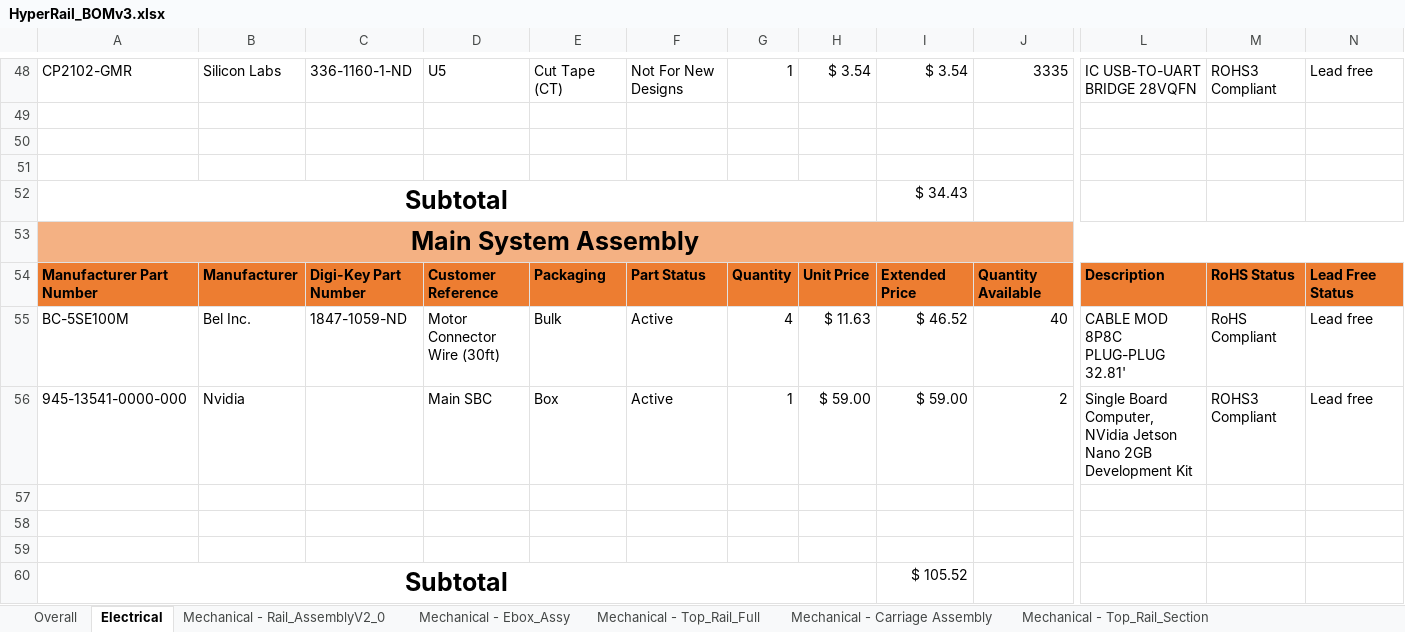
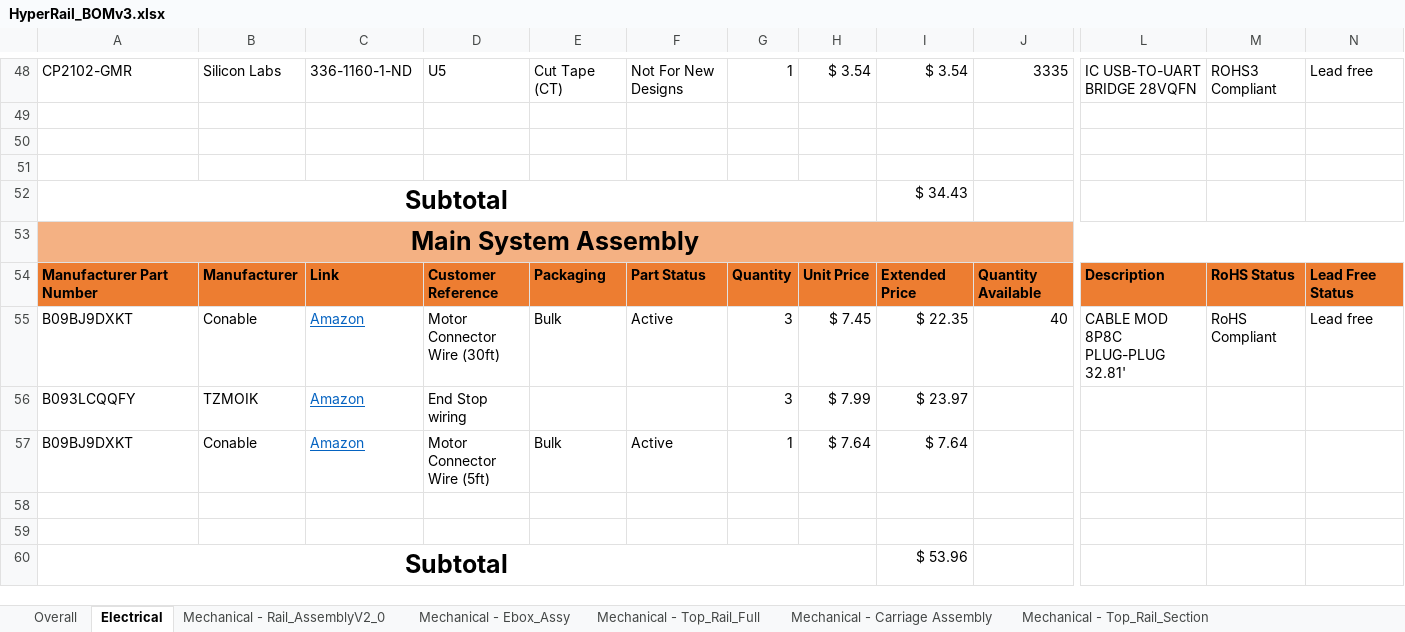
Before and after one commit to Jbruslind/HyperRail, an Excel workbook: HyperRail_BOMv3.xlsx, sheet Electrical, drawn as a sheet; only a part is shown, gaps mark what is left out; values as stored, in another font and other column widths than the file's, no borders; conditional formats and table styles not drawn; removed rows and columns are numbered as before the commit, all else as after; rows hold the shown columns only; the diff names each change by its address in the sheet, - before the commit and + after, or states it on an @@ line.

```diff
--- a/HyperRail_BOMv3.xlsx (sheet Electrical)
+++ b/HyperRail_BOMv3.xlsx (sheet Electrical)
-C54: Digi-Key Part Number
+C54: Link
-A55: BC-5SE100M
+A55: B09BJ9DXKT
-B55: Bel Inc.
+B55: Conable
-C55: 1847-1059-ND
+C55: Amazon
@@ C55 underline: off → on, text colour: black → #0563C1 @@
-G55: 4
+G55: 3
-H55: $ 11.63
+H55: $ 7.45
-I55: $ 46.52
+I55: $ 22.35
-row 56: 945-13541-0000-000 | Nvidia |  | Main SBC | Box | Active | 1 | $ 59.00 | $ 59.00 | 2 | Single Board Computer, NVidia Jetson Nano 2GB Development Kit | ROHS3 Compliant | Lead free
+row 56: B093LCQQFY | TZMOIK | Amazon | End Stop wiring |  |  | 3 | $ 7.99 | $ 23.97
+row 57: B09BJ9DXKT | Conable | Amazon | Motor Connector Wire (5ft) | Bulk | Active | 1 | $ 7.64 | $ 7.64
-row 59: (empty)
-I60: $ 105.52
+I60: $ 53.96
```
Also changed, not shown: sheet Overall, 10 other files.
